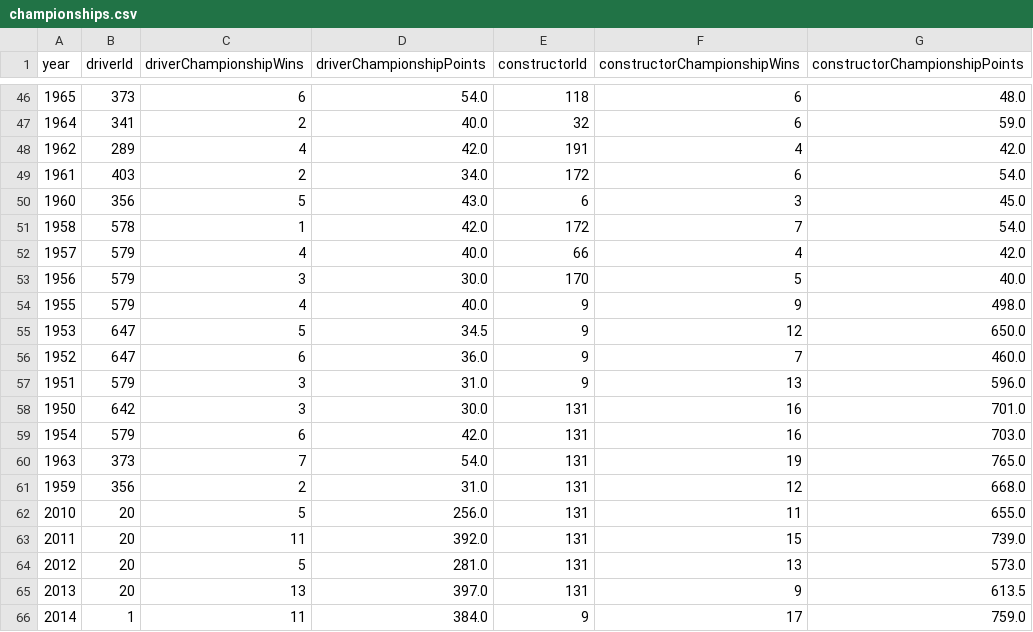
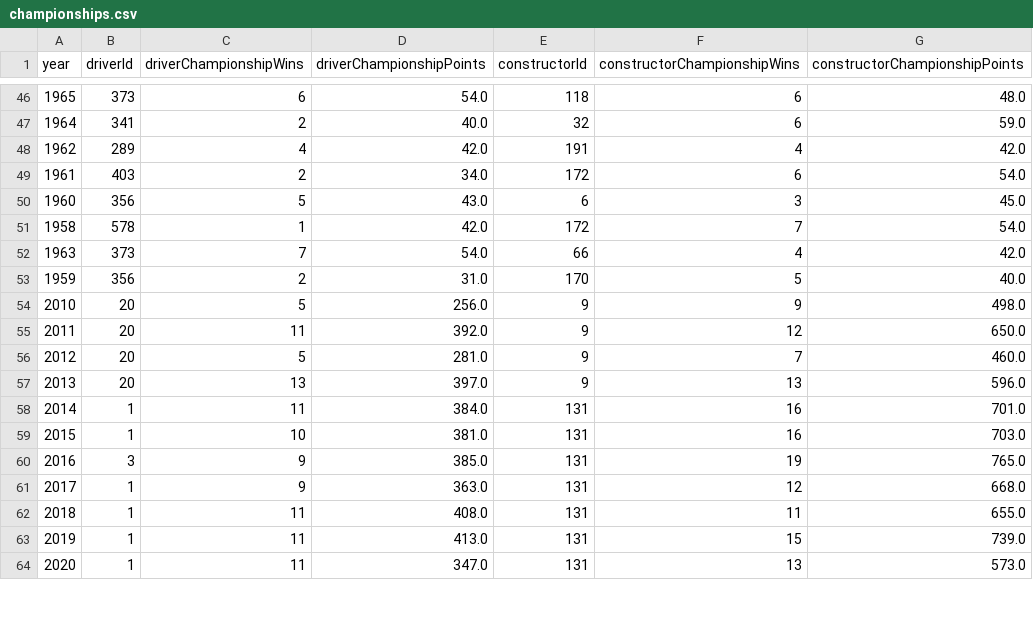
Before and after one commit to tomhoad03/DataStory, a CSV file: computed_dataset/championships.csv, drawn as a sheet; only a part is shown, gaps mark what is left out; the diff covers the shown part only.

```diff
--- a/computed_dataset/championships.csv
+++ b/computed_dataset/championships.csv
@@ -51,16 +51,14 @@ year,driverId,driverChampionshipWins,driverChampionshipPoints,constructorId,cons
 1958,578,1,42.0,172,7,54.0
-1957,579,4,40.0,66,4,42.0
-1956,579,3,30.0,170,5,40.0
-1955,579,4,40.0,9,9,498.0
-1953,647,5,34.5,9,12,650.0
-1952,647,6,36.0,9,7,460.0
-1951,579,3,31.0,9,13,596.0
-1950,642,3,30.0,131,16,701.0
-1954,579,6,42.0,131,16,703.0
-1963,373,7,54.0,131,19,765.0
-1959,356,2,31.0,131,12,668.0
-2010,20,5,256.0,131,11,655.0
-2011,20,11,392.0,131,15,739.0
-2012,20,5,281.0,131,13,573.0
-2013,20,13,397.0,131,9,613.5
-2014,1,11,384.0,9,17,759.0
+1963,373,7,54.0,66,4,42.0
+1959,356,2,31.0,170,5,40.0
+2010,20,5,256.0,9,9,498.0
+2011,20,11,392.0,9,12,650.0
+2012,20,5,281.0,9,7,460.0
+2013,20,13,397.0,9,13,596.0
+2014,1,11,384.0,131,16,701.0
+2015,1,10,381.0,131,16,703.0
+2016,3,9,385.0,131,19,765.0
+2017,1,9,363.0,131,12,668.0
+2018,1,11,408.0,131,11,655.0
+2019,1,11,413.0,131,15,739.0
+2020,1,11,347.0,131,13,573.0
```
Also changed, not shown: 2 added rows elsewhere in this file, 1 other file.
